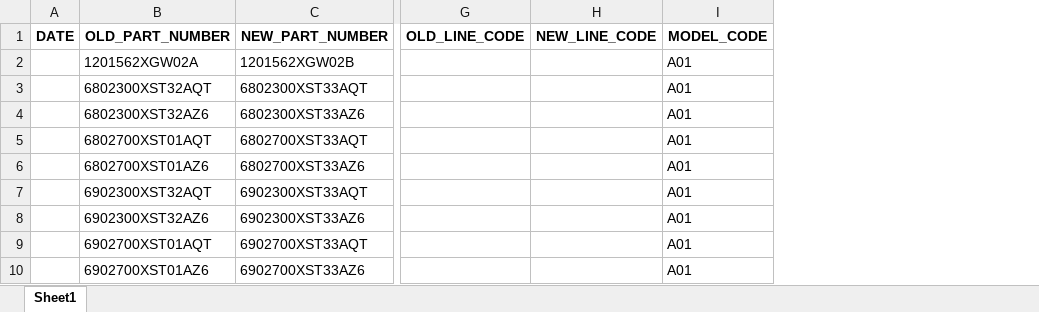
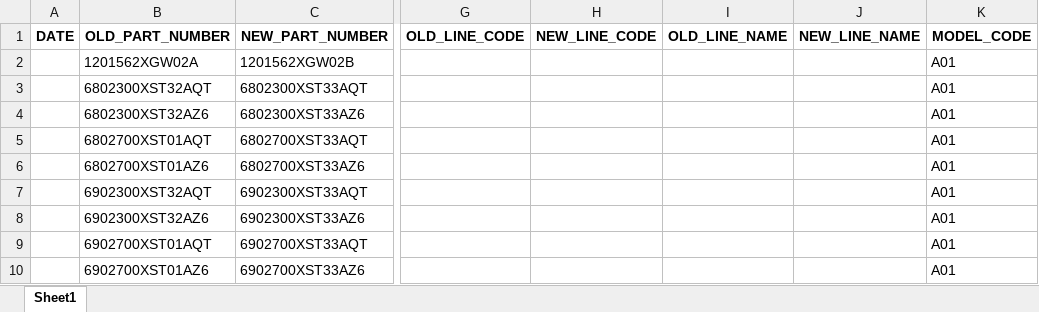
Before and after one commit to vladimirbarikov/mft_db, an Excel workbook: sample_breakpoint_data.xlsx, sheet Sheet1, drawn as a sheet; only a part is shown, gaps mark what is left out; values as stored, in another font and other column widths than the file's, no borders; the diff names each change by its address in the sheet, - before the commit and + after, or states it on an @@ line.

```diff
--- a/sample_breakpoint_data.xlsx (sheet Sheet1)
+++ b/sample_breakpoint_data.xlsx (sheet Sheet1)
+column I (OLD_LINE_NAME), empty
+column J (NEW_LINE_NAME), empty
```
Also changed, not shown: 2 other files.
